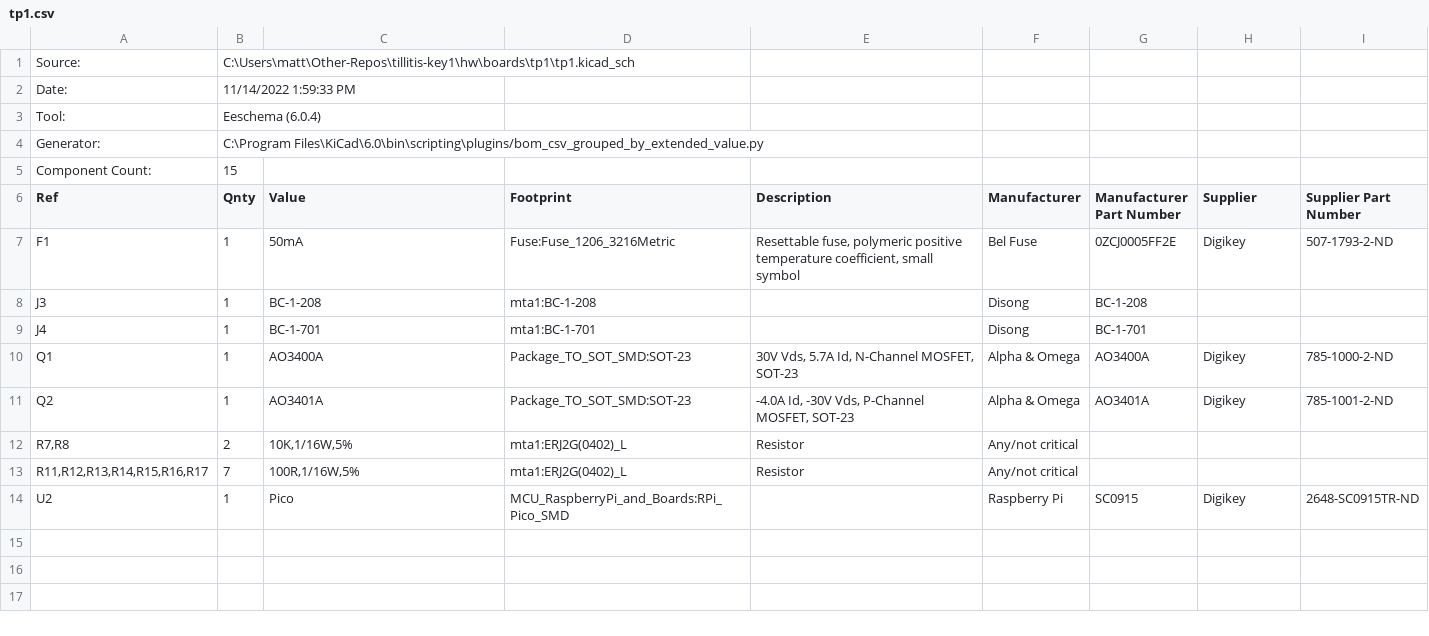
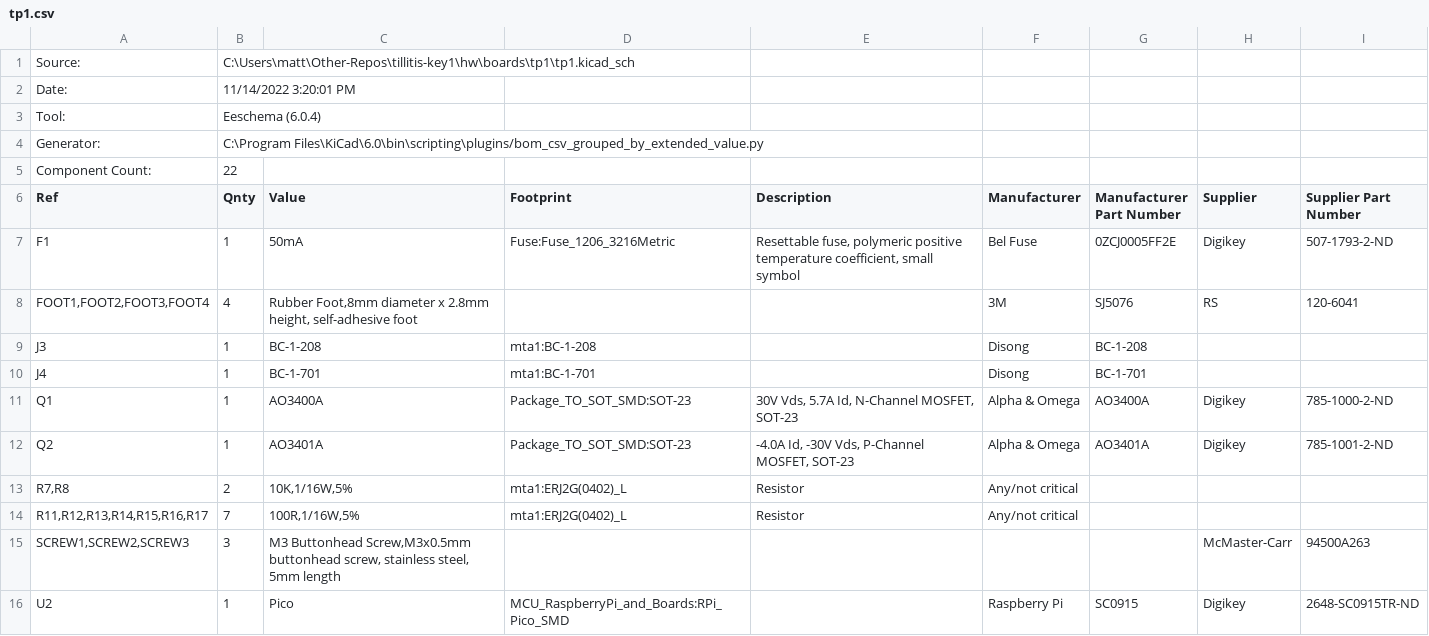
Before and after one commit to tillitis/tillitis-key1, a CSV file: hw/boards/tp1/tp1.csv, drawn as a sheet.

Commit message:
TP-1 release: Add screws, feet to the BOM

```diff
--- a/hw/boards/tp1/tp1.csv
+++ b/hw/boards/tp1/tp1.csv
@@ -1,8 +1,9 @@
 "Source:","C:\Users\matt\Other-Repos\tillitis-key1\hw\boards\tp1\tp1.kicad_sch"
-"Date:","11/14/2022 1:59:33 PM"
+"Date:","11/14/2022 3:20:01 PM"
 "Tool:","Eeschema (6.0.4)"
 "Generator:","C:\Program Files\KiCad\6.0\bin\scripting\plugins/bom_csv_grouped_by_extended_value.py"
-"Component Count:","15"
+"Component Count:","22"
 "Ref","Qnty","Value","Footprint","Description","Manufacturer","Manufacturer Part Number","Supplier","Supplier Part Number"
 "F1","1","50mA","Fuse:Fuse_1206_3216Metric","Resettable fuse, polymeric positive temperature coefficient, small symbol","Bel Fuse","0ZCJ0005FF2E","Digikey","507-1793-2-ND"
+"FOOT1,FOOT2,FOOT3,FOOT4","4","Rubber Foot,8mm diameter x 2.8mm height, self-adhesive foot","","","3M","SJ5076","RS","120-6041"
 "J3","1","BC-1-208","mta1:BC-1-208","","Disong","BC-1-208","",""
@@ -13,2 +14,3 @@
 "R11,R12,R13,R14,R15,R16,R17","7","100R,1/16W,5%","mta1:ERJ2G(0402)_L","Resistor","Any/not critical","","",""
+"SCREW1,SCREW2,SCREW3","3","M3 Buttonhead Screw,M3x0.5mm buttonhead screw, stainless steel, 5mm length","","","","","McMaster-Carr","94500A263"
 "U2","1","Pico","MCU_RaspberryPi_and_Boards:RPi_Pico_SMD","","Raspberry Pi","SC0915","Digikey","2648-SC0915TR-ND"
```
Also changed, not shown: 19 other files.
